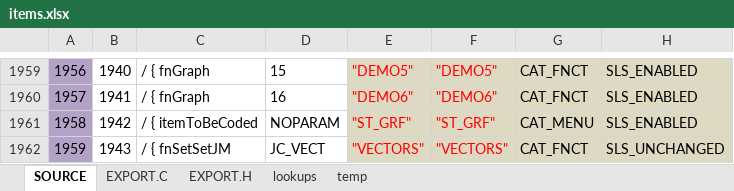
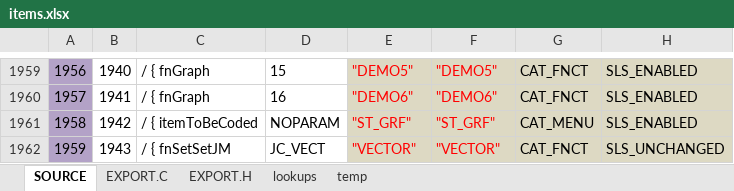
Before and after one commit to semi-simple/C43-mirror, an Excel workbook: src/items.xlsx, sheet SOURCE, drawn as a sheet; only a part is shown, gaps mark what is left out; values as stored, in another font and other column widths than the file's, no borders; conditional formats not drawn; the diff names each change by its address in the sheet, - before the commit and + after, or states it on an @@ line.

```diff
--- a/src/items.xlsx (sheet SOURCE)
+++ b/src/items.xlsx (sheet SOURCE)
-E1962: "VECTORS"
+E1962: "VECTOR"
-F1962: "VECTORS"
+F1962: "VECTOR"
```
Also changed, not shown: sheet EXPORT.C, 4 other files.
